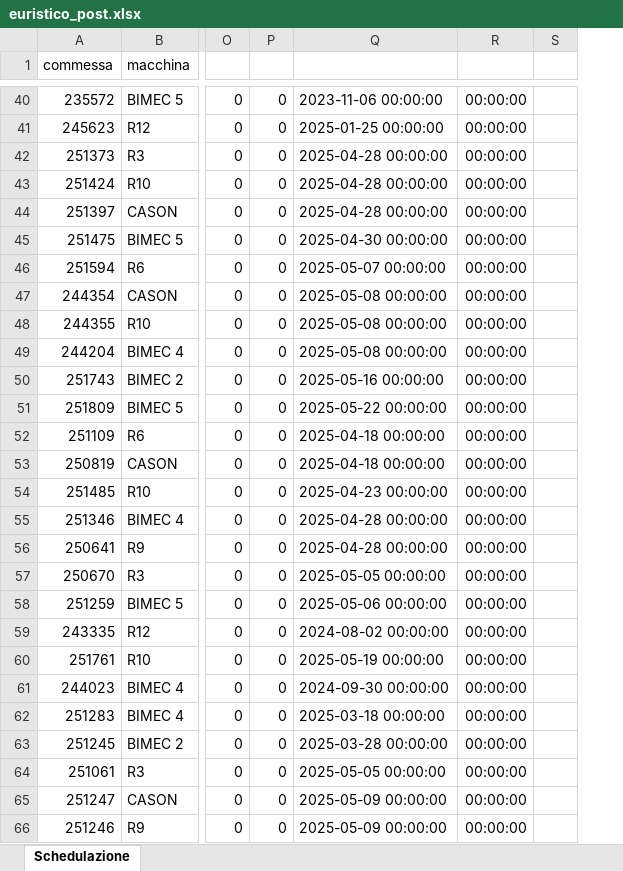
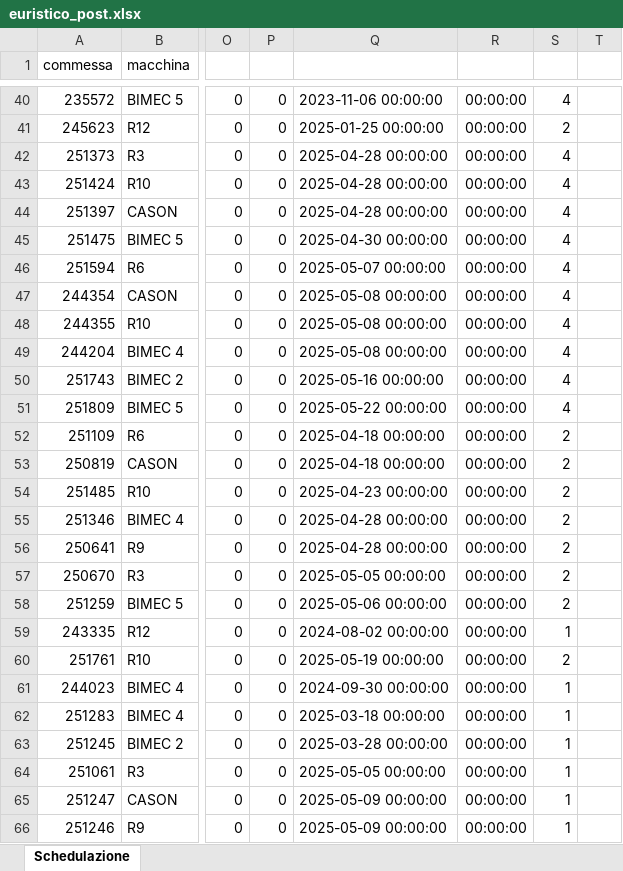
Before and after one commit to Baszonpedis/progettoIS, an Excel workbook: PS-VRP/Dati_output/euristico_post.xlsx, sheet Schedulazione, drawn as a sheet; only a part is shown, gaps mark what is left out; values as stored, in another font and other column widths than the file's, no borders; the diff covers the shown part only; the diff names each change by its address in the sheet, - before the commit and + after, or states it on an @@ line.

```diff
--- a/PS-VRP/Dati_output/euristico_post.xlsx (sheet Schedulazione)
+++ b/PS-VRP/Dati_output/euristico_post.xlsx (sheet Schedulazione)
+column T, empty
-S40: (empty)
+S40: 4
-S41: (empty)
+S41: 2
-S42:S51: (empty)
+S42:S51: 4
-S52:S58: (empty)
+S52:S58: 2
-S59: (empty)
+S59: 1
-S60: (empty)
+S60: 2
-S61:S66: (empty)
+S61:S66: 1
```
Also changed, not shown: 8 added rows, 8 removed rows, 4 moved rows and 67 edited cells elsewhere in this sheet, PS-VRP/Dati_output/insert_inter_post.xlsx, PS-VRP/Dati_output/insert_intra.xlsx, 10 other files.
